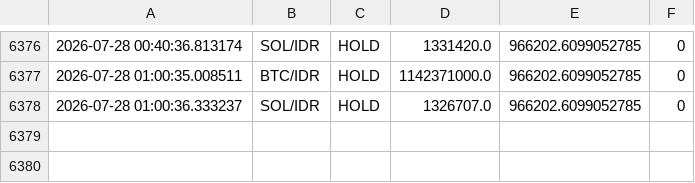
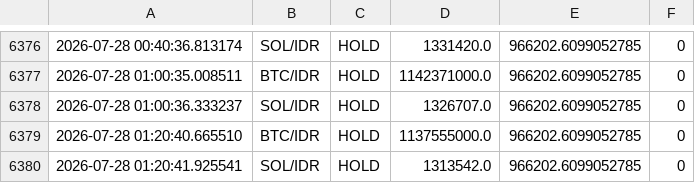
Before and after one commit to jeremywirawan/cryptobot, a CSV file: trades.csv, drawn as a sheet; only a part is shown, gaps mark what is left out.

```diff
--- a/trades.csv
+++ b/trades.csv
@@ -6378 +6378,3 @@
 2026-07-28 01:00:36.333237,SOL/IDR,HOLD,1326707.0,966202.6099052785,0
+2026-07-28 01:20:40.665510,BTC/IDR,HOLD,1137555000.0,966202.6099052785,0
+2026-07-28 01:20:41.925541,SOL/IDR,HOLD,1313542.0,966202.6099052785,0
```
